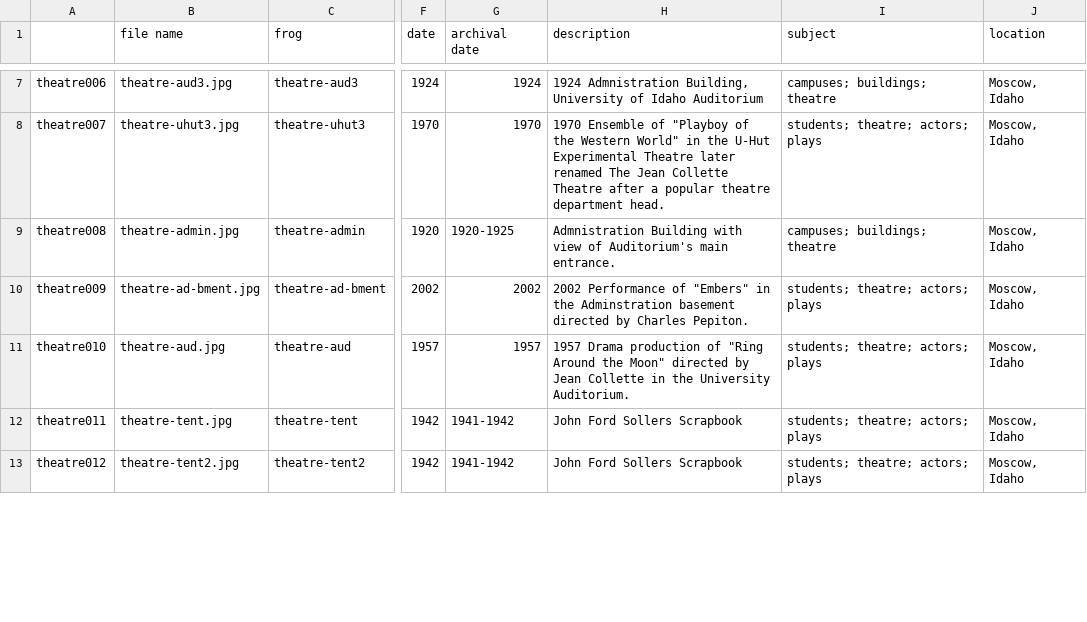
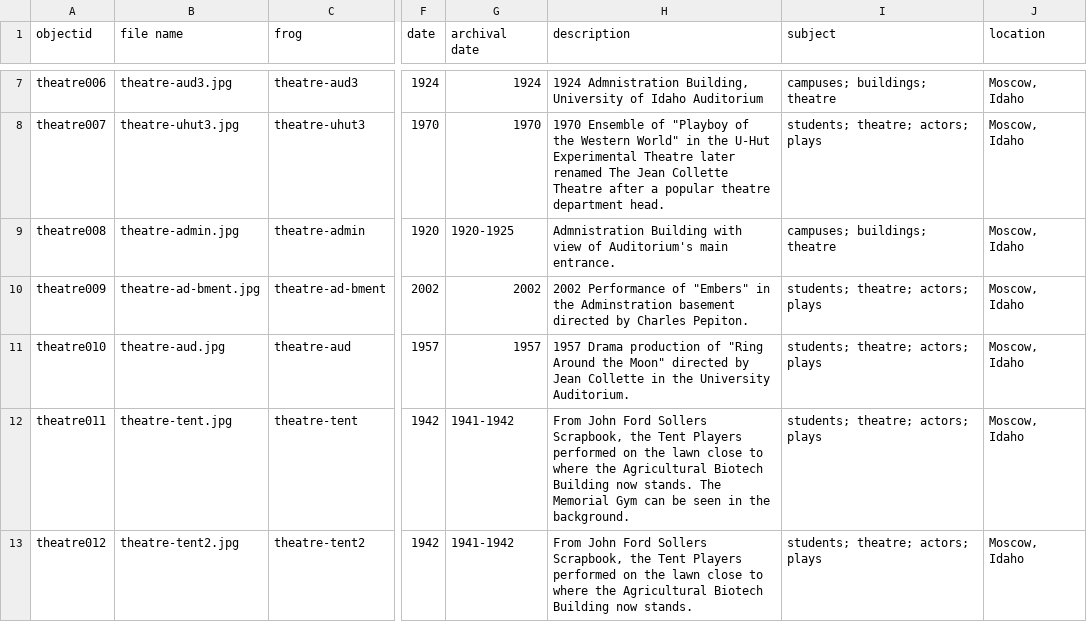
Before and after one commit to uidaholib/collectionbuilder-csv-template, a CSV file: _data/theatre.csv, drawn as a sheet; only a part is shown, gaps mark what is left out; the diff covers the shown part only; the diff names each change by its address in the sheet, - before the commit and + after, or states it on an @@ line.

Commit message:
new dig collection

```diff
--- a/_data/theatre.csv
+++ b/_data/theatre.csv
-A1: (empty)
+A1: objectid
-H12 (description): John Ford Sollers Scrapbook
+H12 (description): From John Ford Sollers Scrapbook, the Tent Players performed on the lawn close to where the Agricultural Biotech Building now stands. The Memorial Gym can be seen in the background.
-H13 (description): John Ford Sollers Scrapbook
+H13 (description): From John Ford Sollers Scrapbook, the Tent Players performed on the lawn close to where the Agricultural Biotech Building now stands.
```
Also changed, not shown: 5 edited cells elsewhere in this file, _data/config-nav.csv.
